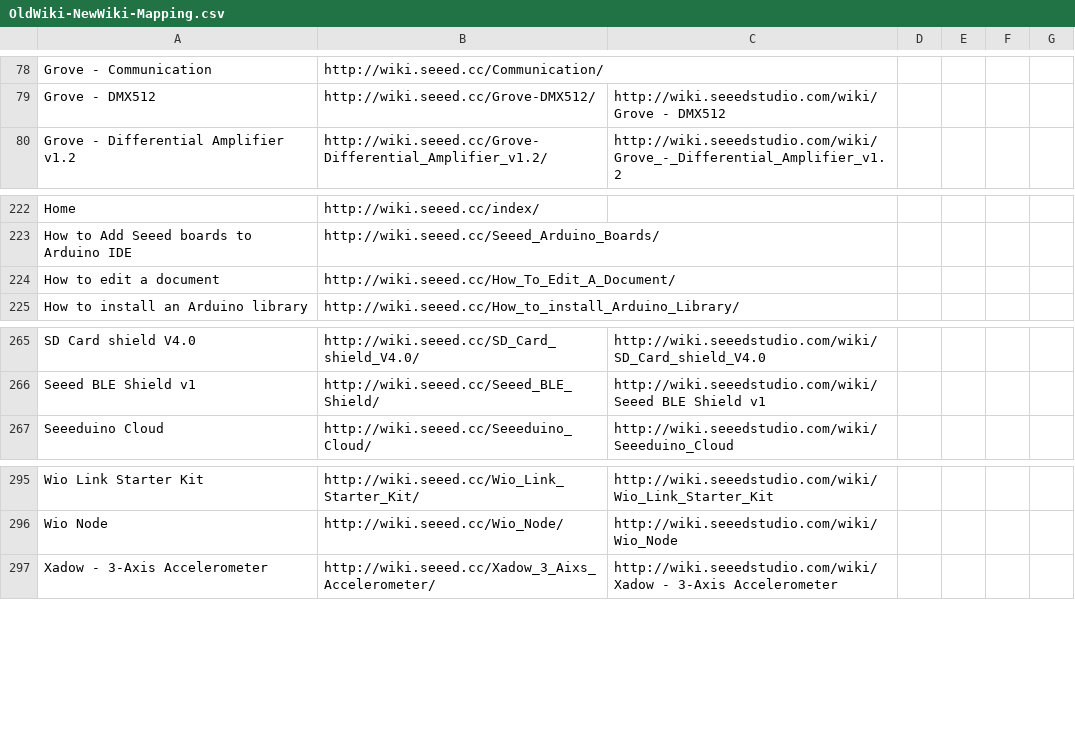
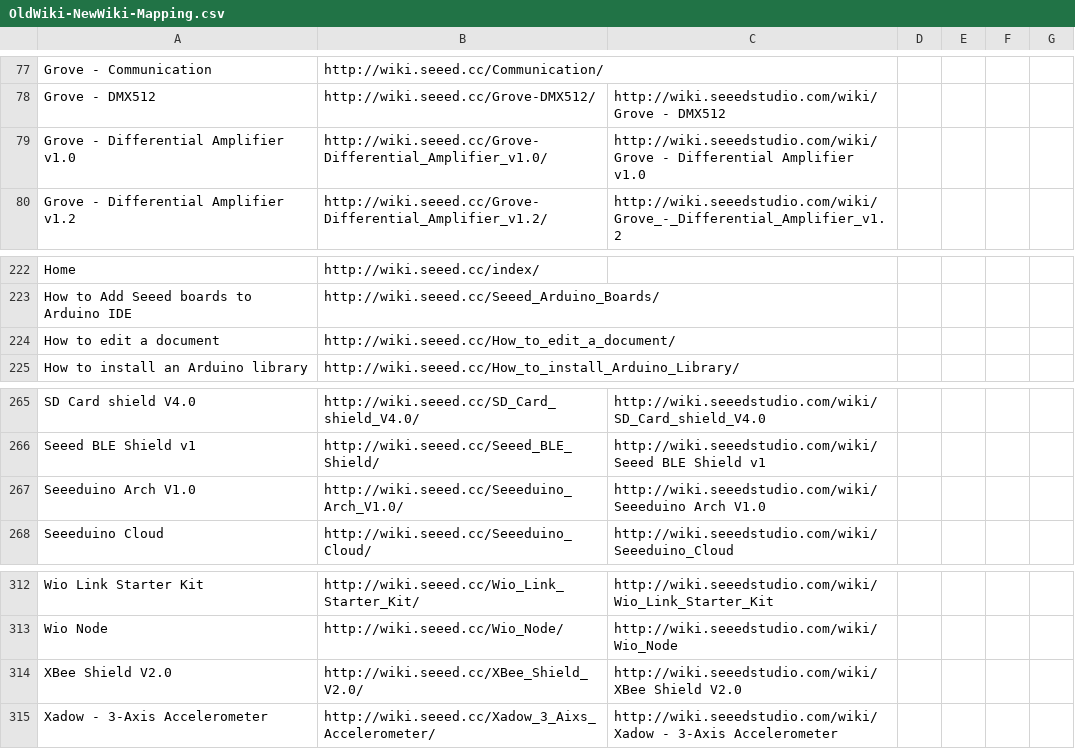
Before and after one commit to SeeedDocument/Seeed-WiKi, a CSV file: OldWiki-NewWiki-Mapping.csv, drawn as a sheet; only a part is shown, gaps mark what is left out; the diff covers the shown part only.

```diff
--- a/OldWiki-NewWiki-Mapping.csv
+++ b/OldWiki-NewWiki-Mapping.csv
@@ -79,2 +78,3 @@ Grove - Communication,http://wiki.seeed.cc/Communication/,
 Grove - DMX512,http://wiki.seeed.cc/Grove-DMX512/,http://wiki.seeedstudio.com/wiki/Grove - DMX512
+Grove - Differential Amplifier v1.0,http://wiki.seeed.cc/Grove-Differential_Amplifier_v1.0/,http://wiki.seeedstudio.com/wiki/Grove - Differential Amplifier v1.0
 Grove - Differential Amplifier v1.2,http://wiki.seeed.cc/Grove-Differential_Amplifier_v1.2/,http://wiki.seeedstudio.com/wiki/Grove_-_Differential_Amplifier_v1.2
@@ -223,3 +223,3 @@ Home,http://wiki.seeed.cc/index/,
 How to Add Seeed boards to Arduino IDE,http://wiki.seeed.cc/Seeed_Arduino_Boards/,
-How to edit a document,http://wiki.seeed.cc/How_To_Edit_A_Document/,
+How to edit a document,http://wiki.seeed.cc/How_to_edit_a_document/,
 How to install an Arduino library,http://wiki.seeed.cc/How_to_install_Arduino_Library/,
@@ -266,2 +266,3 @@ SD Card shield V4.0,http://wiki.seeed.cc/SD_Card_shield_V4.0/,http://wiki.seeeds
 Seeed BLE Shield v1,http://wiki.seeed.cc/Seeed_BLE_Shield/,http://wiki.seeedstudio.com/wiki/Seeed BLE Shield v1
+Seeeduino Arch V1.0,http://wiki.seeed.cc/Seeeduino_Arch_V1.0/,http://wiki.seeedstudio.com/wiki/Seeeduino Arch V1.0
 Seeeduino Cloud,http://wiki.seeed.cc/Seeeduino_Cloud/,http://wiki.seeedstudio.com/wiki/Seeeduino_Cloud
@@ -296,2 +313,3 @@ Wio Link Starter Kit,http://wiki.seeed.cc/Wio_Link_Starter_Kit/,http://wiki.seee
 Wio Node,http://wiki.seeed.cc/Wio_Node/,http://wiki.seeedstudio.com/wiki/Wio_Node
+XBee Shield V2.0,http://wiki.seeed.cc/XBee_Shield_V2.0/,http://wiki.seeedstudio.com/wiki/XBee Shield V2.0
 Xadow - 3-Axis Accelerometer,http://wiki.seeed.cc/Xadow_3_Aixs_Accelerometer/,http://wiki.seeedstudio.com/wiki/Xadow - 3-Axis Accelerometer
```
Also changed, not shown: 16 added rows and 1 removed row elsewhere in this file, 28 other files.
